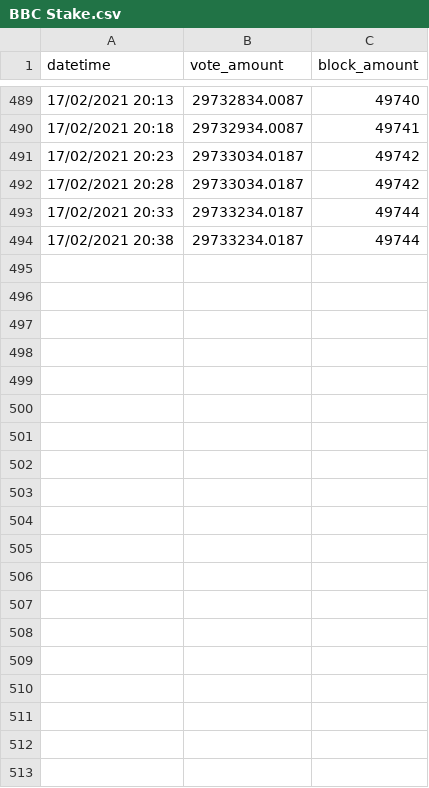
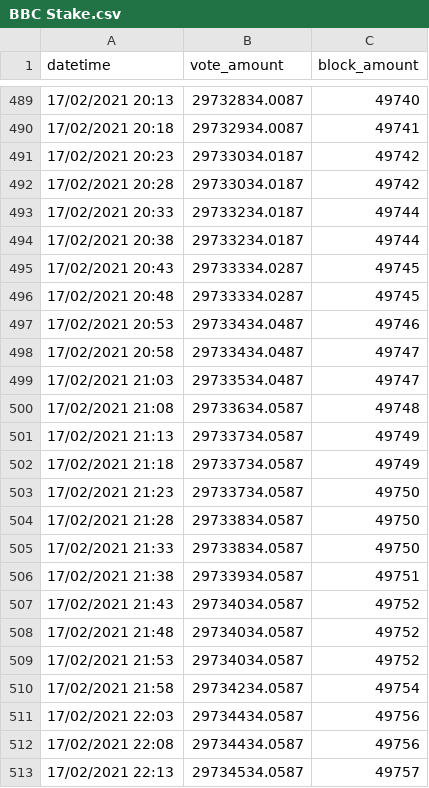
Before and after one commit to zhongwei-tan/bbc-supernode-predictor, a CSV file: src/node_data/BBC Stake.csv, drawn as a sheet; only a part is shown, gaps mark what is left out; the diff covers the shown part only.

```diff
--- a/src/node_data/BBC Stake.csv
+++ b/src/node_data/BBC Stake.csv
@@ -494 +494,20 @@ datetime,vote_amount,block_amount
 17/02/2021 20:38,29733234.0187,49744
+17/02/2021 20:43,29733334.0287,49745
+17/02/2021 20:48,29733334.0287,49745
+17/02/2021 20:53,29733434.0487,49746
+17/02/2021 20:58,29733434.0487,49747
+17/02/2021 21:03,29733534.0487,49747
+17/02/2021 21:08,29733634.0587,49748
+17/02/2021 21:13,29733734.0587,49749
+17/02/2021 21:18,29733734.0587,49749
+17/02/2021 21:23,29733734.0587,49750
+17/02/2021 21:28,29733834.0587,49750
+17/02/2021 21:33,29733834.0587,49750
+17/02/2021 21:38,29733934.0587,49751
+17/02/2021 21:43,29734034.0587,49752
+17/02/2021 21:48,29734034.0587,49752
+17/02/2021 21:53,29734034.0587,49752
+17/02/2021 21:58,29734234.0587,49754
+17/02/2021 22:03,29734434.0587,49756
+17/02/2021 22:08,29734434.0587,49756
+17/02/2021 22:13,29734534.0587,49757
```
Also changed, not shown: 11 added rows elsewhere in this file, src/node_data/BBC Russia.csv, src/node_data/BBCNET.csv, 7 other files.
